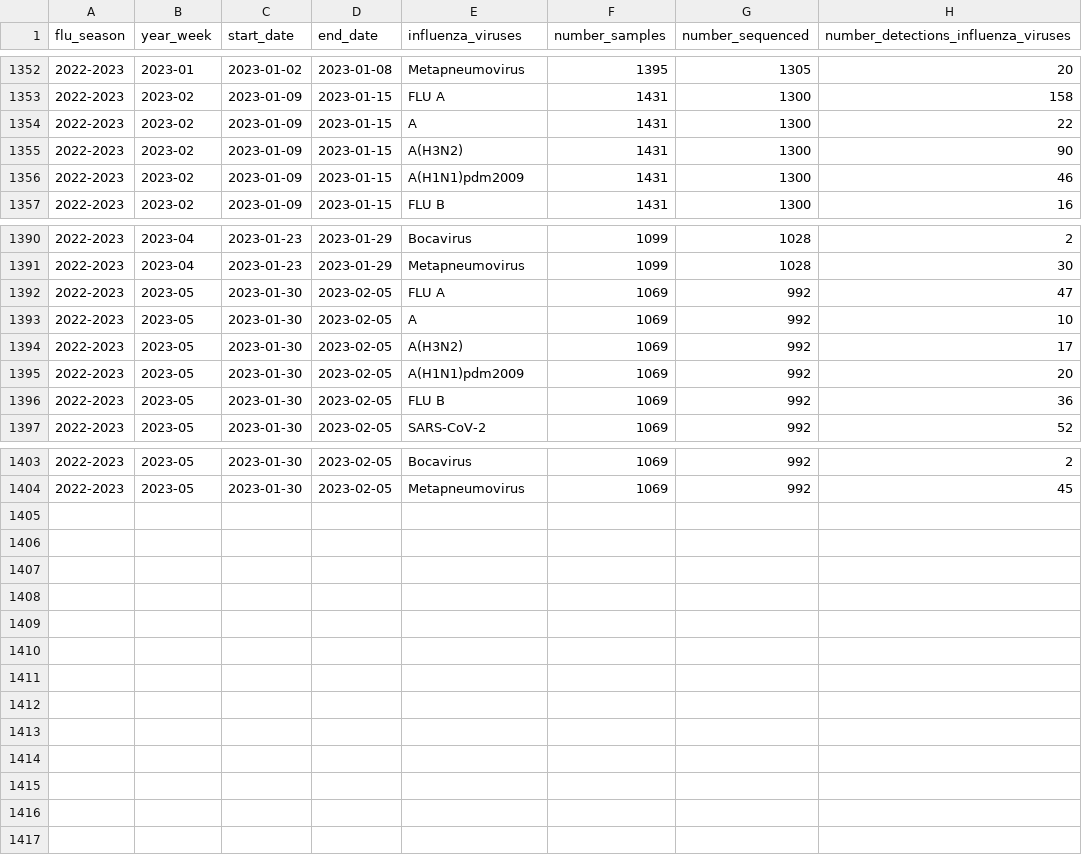
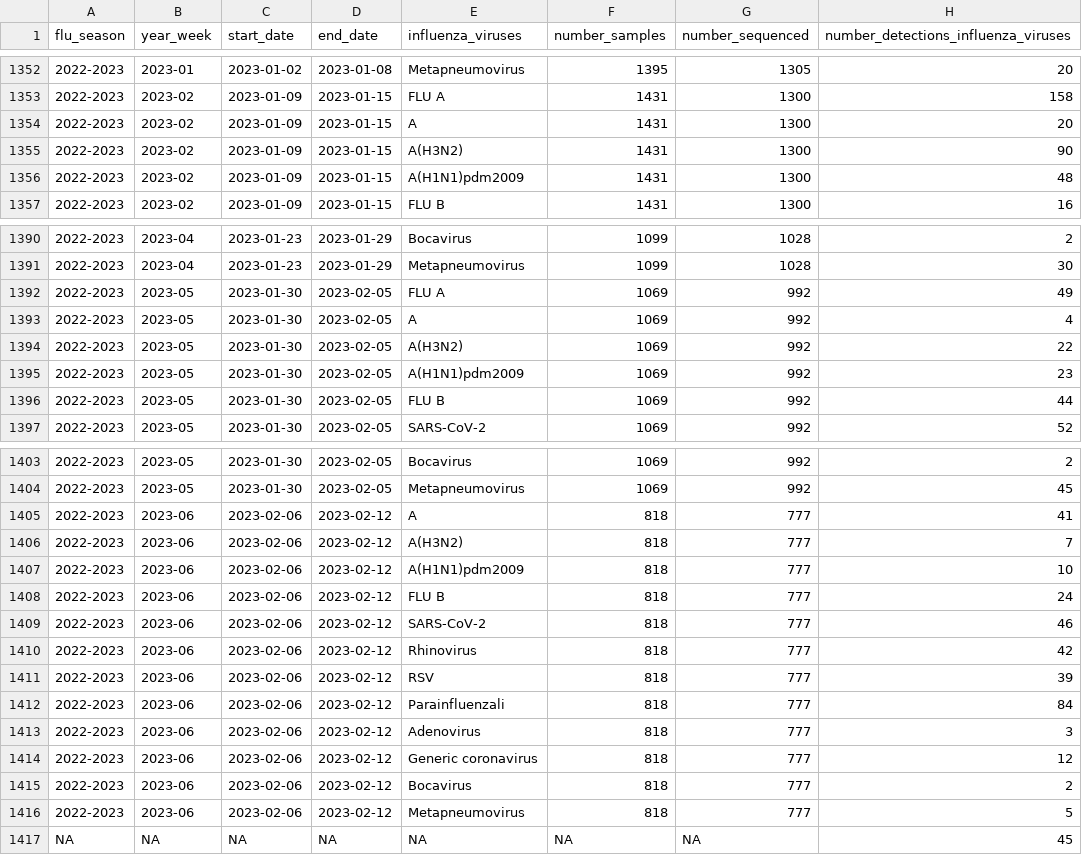
Before and after one commit to unicalportale/dati-epidemiologici, a CSV file: influenza-stagionale/data-aggregated/virological-data/timeseries-virological-cases.csv, drawn as a sheet; only a part is shown, gaps mark what is left out; the diff covers the shown part only.

Commit message:
Add files via upload

```diff
--- a/influenza-stagionale/data-aggregated/virological-data/timeseries-virological-cases.csv
+++ b/influenza-stagionale/data-aggregated/virological-data/timeseries-virological-cases.csv
@@ -1353,5 +1353,5 @@
 "2022-2023","2023-02",2023-01-09,2023-01-15,"FLU A",1431,1300,158
-"2022-2023","2023-02",2023-01-09,2023-01-15,"A",1431,1300,22
+"2022-2023","2023-02",2023-01-09,2023-01-15,"A",1431,1300,20
 "2022-2023","2023-02",2023-01-09,2023-01-15,"A(H3N2)",1431,1300,90
-"2022-2023","2023-02",2023-01-09,2023-01-15,"A(H1N1)pdm2009",1431,1300,46
+"2022-2023","2023-02",2023-01-09,2023-01-15,"A(H1N1)pdm2009",1431,1300,48
 "2022-2023","2023-02",2023-01-09,2023-01-15,"FLU B",1431,1300,16
@@ -1391,7 +1391,7 @@
 "2022-2023","2023-04",2023-01-23,2023-01-29,"Metapneumovirus",1099,1028,30
-"2022-2023","2023-05",2023-01-30,2023-02-05,"FLU A",1069,992,47
-"2022-2023","2023-05",2023-01-30,2023-02-05,"A",1069,992,10
-"2022-2023","2023-05",2023-01-30,2023-02-05,"A(H3N2)",1069,992,17
-"2022-2023","2023-05",2023-01-30,2023-02-05,"A(H1N1)pdm2009",1069,992,20
-"2022-2023","2023-05",2023-01-30,2023-02-05,"FLU B",1069,992,36
+"2022-2023","2023-05",2023-01-30,2023-02-05,"FLU A",1069,992,49
+"2022-2023","2023-05",2023-01-30,2023-02-05,"A",1069,992,4
+"2022-2023","2023-05",2023-01-30,2023-02-05,"A(H3N2)",1069,992,22
+"2022-2023","2023-05",2023-01-30,2023-02-05,"A(H1N1)pdm2009",1069,992,23
+"2022-2023","2023-05",2023-01-30,2023-02-05,"FLU B",1069,992,44
 "2022-2023","2023-05",2023-01-30,2023-02-05,"SARS-CoV-2",1069,992,52
@@ -1404 +1404,14 @@
 "2022-2023","2023-05",2023-01-30,2023-02-05,"Metapneumovirus",1069,992,45
+"2022-2023","2023-06",2023-02-06,2023-02-12,"A",818,777,41
+"2022-2023","2023-06",2023-02-06,2023-02-12,"A(H3N2)",818,777,7
+"2022-2023","2023-06",2023-02-06,2023-02-12,"A(H1N1)pdm2009",818,777,10
+"2022-2023","2023-06",2023-02-06,2023-02-12,"FLU B",818,777,24
+"2022-2023","2023-06",2023-02-06,2023-02-12,"SARS-CoV-2",818,777,46
+"2022-2023","2023-06",2023-02-06,2023-02-12,"Rhinovirus",818,777,42
+"2022-2023","2023-06",2023-02-06,2023-02-12,"RSV",818,777,39
+"2022-2023","2023-06",2023-02-06,2023-02-12,"Parainfluenzali",818,777,84
+"2022-2023","2023-06",2023-02-06,2023-02-12,"Adenovirus",818,777,3
+"2022-2023","2023-06",2023-02-06,2023-02-12,"Generic coronavirus",818,777,12
+"2022-2023","2023-06",2023-02-06,2023-02-12,"Bocavirus",818,777,2
+"2022-2023","2023-06",2023-02-06,2023-02-12,"Metapneumovirus",818,777,5
+NA,NA,NA,NA,NA,NA,NA,45
```
Also changed, not shown: 5 edited cells elsewhere in this file.
